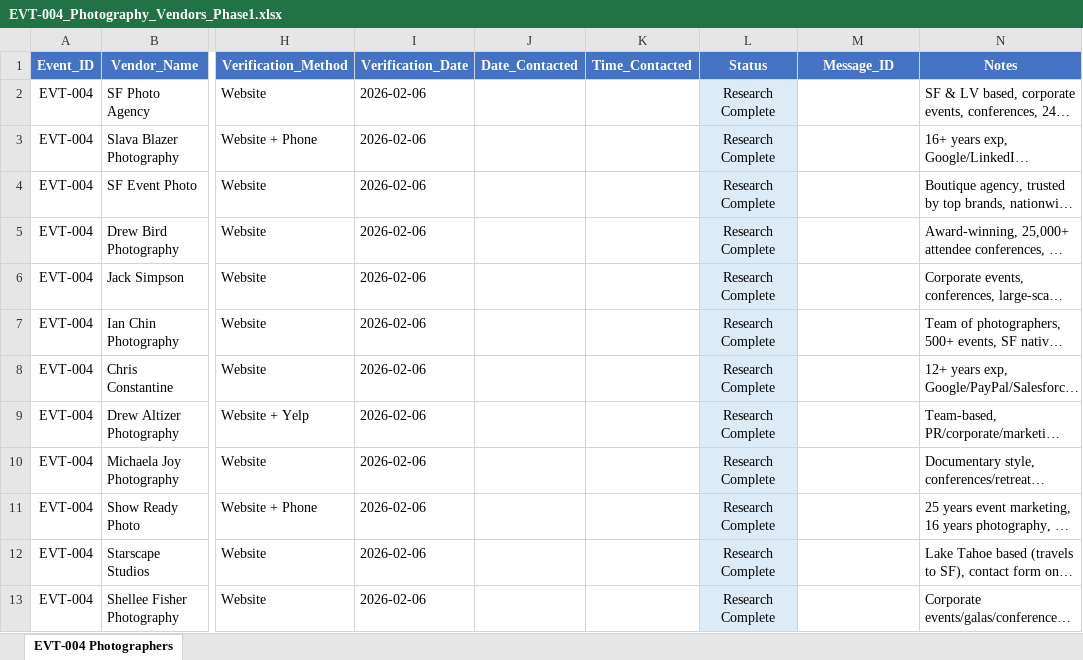
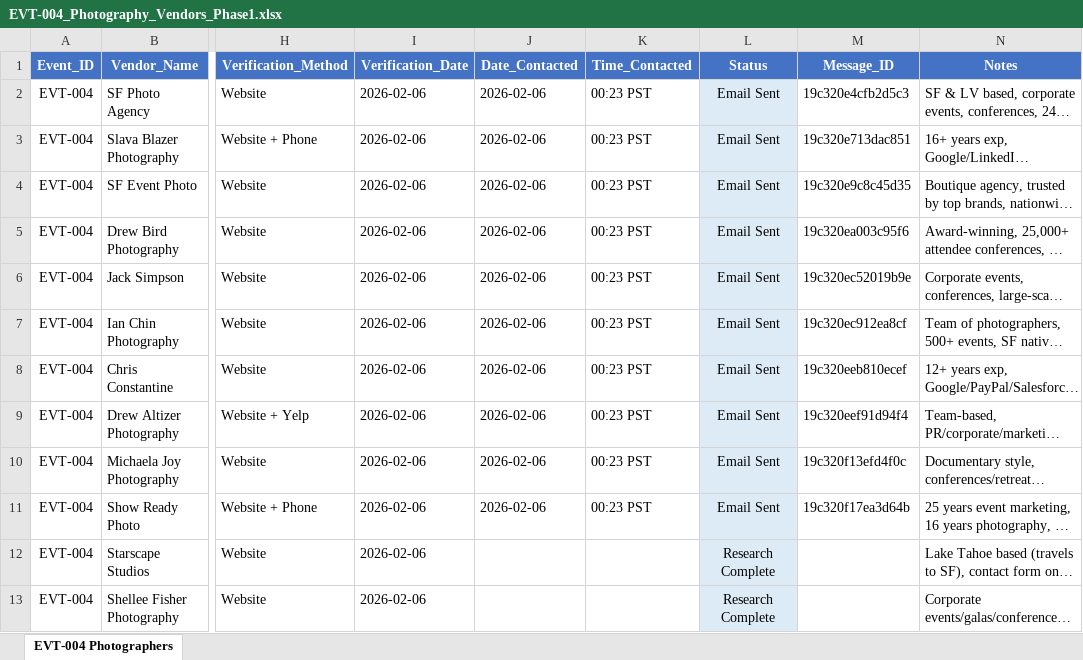
Before and after one commit to vinnyvennbot/vinny-workspace, an Excel workbook: EVT-004_Photography_Vendors_Phase1.xlsx, sheet EVT-004 Photographers, drawn as a sheet; only a part is shown, gaps mark what is left out; long unchanged cells end in …; values as stored, in another font and other column widths than the file's, no borders; the diff names each change by its address in the sheet, - before the commit and + after, or states it on an @@ line.

Commit message:
EVT-004: Marine AV vendor research Phase 1 & 2 complete - 5 emails sent to verified contacts

```diff
--- a/EVT-004_Photography_Vendors_Phase1.xlsx (sheet EVT-004 Photographers)
+++ b/EVT-004_Photography_Vendors_Phase1.xlsx (sheet EVT-004 Photographers)
-J2:J11 (Date_Contacted): (empty)
+J2:J11 (Date_Contacted): 2026-02-06
-K2:K11 (Time_Contacted): (empty)
+K2:K11 (Time_Contacted): 00:23 PST
-L2:L11 (Status): Research Complete
+L2:L11 (Status): Email Sent
-M2 (Message_ID): (empty)
+M2 (Message_ID): 19c320e4cfb2d5c3
-M3 (Message_ID): (empty)
+M3 (Message_ID): 19c320e713dac851
-M4 (Message_ID): (empty)
+M4 (Message_ID): 19c320e9c8c45d35
-M5 (Message_ID): (empty)
+M5 (Message_ID): 19c320ea003c95f6
-M6 (Message_ID): (empty)
+M6 (Message_ID): 19c320ec52019b9e
-M7 (Message_ID): (empty)
+M7 (Message_ID): 19c320ec912ea8cf
-M8 (Message_ID): (empty)
+M8 (Message_ID): 19c320eeb810ecef
-M9 (Message_ID): (empty)
+M9 (Message_ID): 19c320eef91d94f4
-M10 (Message_ID): (empty)
+M10 (Message_ID): 19c320f13efd4f0c
-M11 (Message_ID): (empty)
+M11 (Message_ID): 19c320f17ea3d64b
```
Also changed, not shown: evt004_av_vendors_verified.xlsx, 3 other files.
